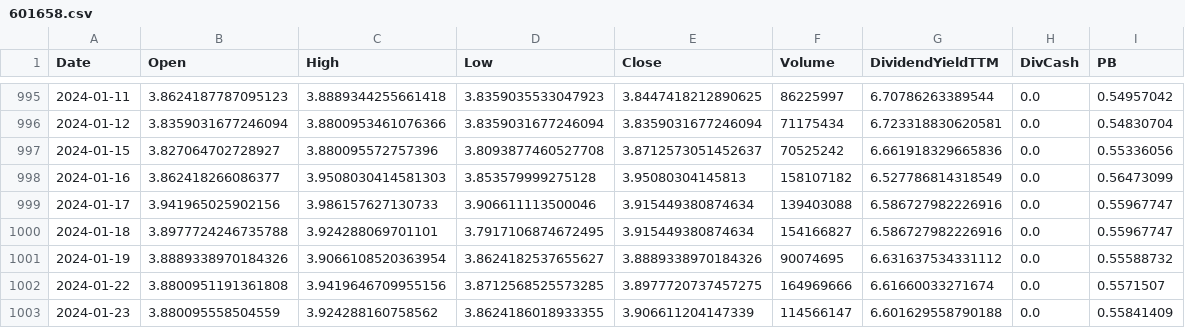
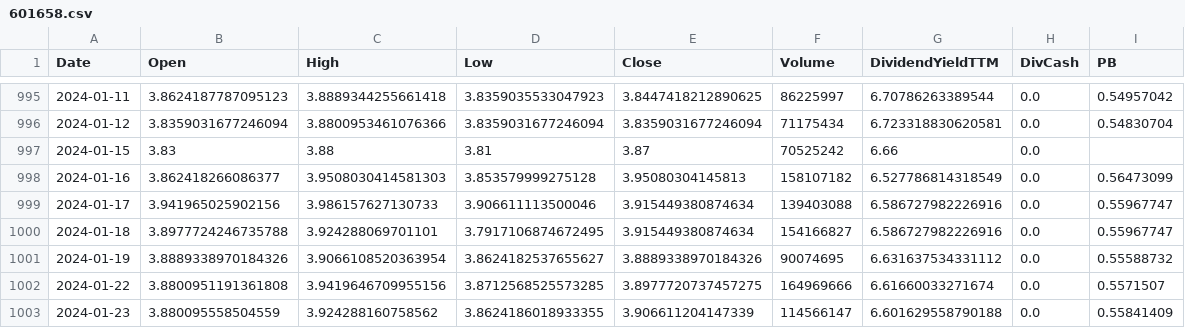
Before and after one commit to Dorian-Yuan/cn_banks_quant, a CSV file: data/ashare/601658.csv, drawn as a sheet; only a part is shown, gaps mark what is left out.

```diff
--- a/data/ashare/601658.csv
+++ b/data/ashare/601658.csv
@@ -996,3 +996,3 @@ Date,Open,High,Low,Close,Volume,DividendYieldTTM,DivCash,PB
 2024-01-12,3.8359031677246094,3.8800953461076366,3.8359031677246094,3.8359031677246094,71175434,6.723318830620581,0.0,0.54830704
-2024-01-15,3.827064702728927,3.880095572757396,3.8093877460527708,3.8712573051452637,70525242,6.661918329665836,0.0,0.55336056
+2024-01-15,3.83,3.88,3.81,3.87,70525242,6.66,0.0
 2024-01-16,3.862418266086377,3.9508030414581303,3.853579999275128,3.95080304145813,158107182,6.527786814318549,0.0,0.56473099
```
Also changed, not shown: data/ashare/601328.csv, data/ashare/601398.csv, 5 other files.
